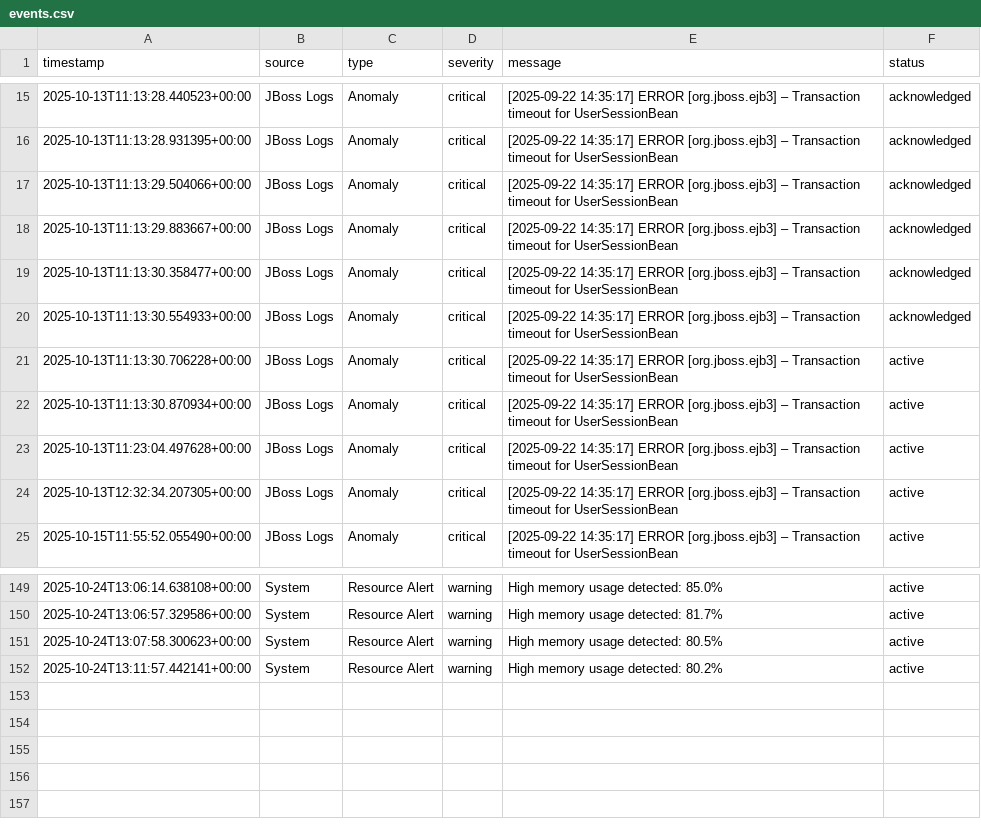
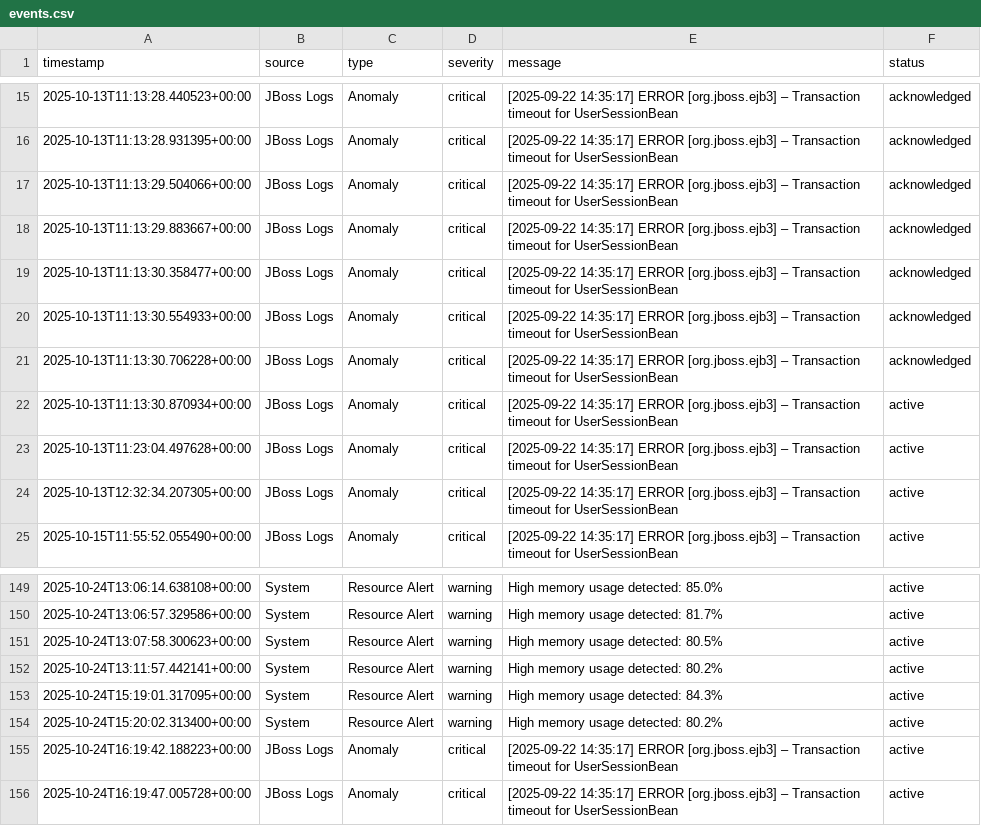
Before and after one commit to MalikBabaar/aiops_project, a CSV file: events.csv, drawn as a sheet; only a part is shown, gaps mark what is left out.

```diff
--- a/events.csv
+++ b/events.csv
@@ -20,3 +20,3 @@ timestamp,source,type,severity,message,status
 2025-10-13T11:13:30.554933+00:00,JBoss Logs,Anomaly,critical,[2025-09-22 14:35:17] ERROR [org.jboss.ejb3] – Transaction timeout for UserSessionBean,acknowledged
-2025-10-13T11:13:30.706228+00:00,JBoss Logs,Anomaly,critical,[2025-09-22 14:35:17] ERROR [org.jboss.ejb3] – Transaction timeout for UserSessionBean,active
+2025-10-13T11:13:30.706228+00:00,JBoss Logs,Anomaly,critical,[2025-09-22 14:35:17] ERROR [org.jboss.ejb3] – Transaction timeout for UserSessionBean,acknowledged
 2025-10-13T11:13:30.870934+00:00,JBoss Logs,Anomaly,critical,[2025-09-22 14:35:17] ERROR [org.jboss.ejb3] – Transaction timeout for UserSessionBean,active
@@ -152 +152,5 @@ timestamp,source,type,severity,message,status
 2025-10-24T13:11:57.442141+00:00,System,Resource Alert,warning,High memory usage detected: 80.2%,active
+2025-10-24T15:19:01.317095+00:00,System,Resource Alert,warning,High memory usage detected: 84.3%,active
+2025-10-24T15:20:02.313400+00:00,System,Resource Alert,warning,High memory usage detected: 80.2%,active
+2025-10-24T16:19:42.188223+00:00,JBoss Logs,Anomaly,critical,[2025-09-22 14:35:17] ERROR [org.jboss.ejb3] – Transaction timeout for UserSessionBean,active
+2025-10-24T16:19:47.005728+00:00,JBoss Logs,Anomaly,critical,[2025-09-22 14:35:17] ERROR [org.jboss.ejb3] – Transaction timeout for UserSessionBean,active
```
Also changed, not shown: anomaly_history.csv, 22 other files.
